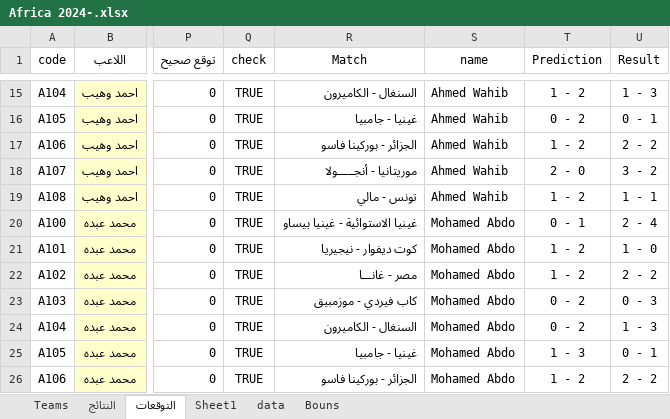
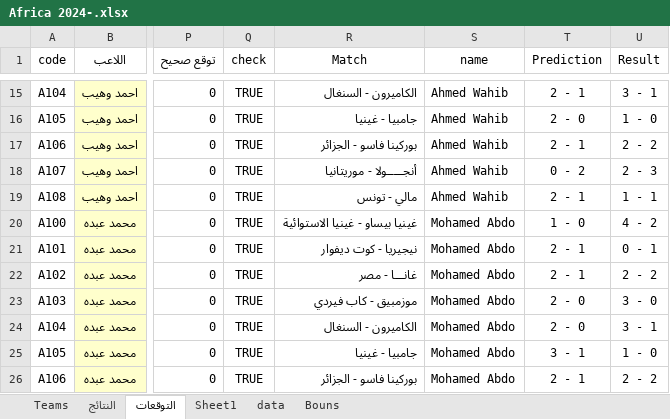
Before and after one commit to Ahmed0Hassan0/competition, an Excel workbook: Datasets/Africa 2024-.xlsx, sheet التوقعات, drawn as a sheet; only a part is shown, gaps mark what is left out; values as stored, in another font and other column widths than the file's, no borders; conditional formats and table styles not drawn; the diff covers the shown part only; the diff names each change by its address in the sheet, - before the commit and + after, or states it on an @@ line.

```diff
--- a/Datasets/Africa 2024-.xlsx (sheet التوقعات)
+++ b/Datasets/Africa 2024-.xlsx (sheet التوقعات)
-R15 (Match): السنغال - الكاميرون
+R15 (Match): الكاميرون - السنغال
-T15 (Prediction): 1 - 2
+T15 (Prediction): 2 - 1
-U15 (Result): 1 - 3
+U15 (Result): 3 - 1
-R16 (Match): غينيا - جامبيا
+R16 (Match): جامبيا - غينيا
-T16 (Prediction): 0 - 2
+T16 (Prediction): 2 - 0
-U16 (Result): 0 - 1
+U16 (Result): 1 - 0
-R17 (Match): الجزائر - بوركينا فاسو
+R17 (Match): بوركينا فاسو - الجزائر
-T17 (Prediction): 1 - 2
+T17 (Prediction): 2 - 1
-R18 (Match): موريتانيا - أنجـــــولا
+R18 (Match): أنجـــــولا - موريتانيا
-T18 (Prediction): 2 - 0
+T18 (Prediction): 0 - 2
-U18 (Result): 3 - 2
+U18 (Result): 2 - 3
-R19 (Match): تونس - مالي
+R19 (Match): مالي - تونس
-T19 (Prediction): 1 - 2
+T19 (Prediction): 2 - 1
-R20 (Match): غينيا الاستوائية - غينيا بيساو
+R20 (Match): غينيا بيساو - غينيا الاستوائية
-T20 (Prediction): 0 - 1
+T20 (Prediction): 1 - 0
-U20 (Result): 2 - 4
+U20 (Result): 4 - 2
-R21 (Match): كوت ديفوار - نيجيريا
+R21 (Match): نيجيريا - كوت ديفوار
-T21:T22 (Prediction): 1 - 2
+T21:T22 (Prediction): 2 - 1
-U21 (Result): 1 - 0
+U21 (Result): 0 - 1
-R22 (Match): مصر - غانـــا
+R22 (Match): غانـــا - مصر
-R23 (Match): كاب فيردي - موزمبيق
+R23 (Match): موزمبيق - كاب فيردي
-T23:T24 (Prediction): 0 - 2
+T23:T24 (Prediction): 2 - 0
-U23 (Result): 0 - 3
+U23 (Result): 3 - 0
-R24 (Match): السنغال - الكاميرون
+R24 (Match): الكاميرون - السنغال
-U24 (Result): 1 - 3
+U24 (Result): 3 - 1
-R25 (Match): غينيا - جامبيا
+R25 (Match): جامبيا - غينيا
-T25 (Prediction): 1 - 3
+T25 (Prediction): 3 - 1
-U25 (Result): 0 - 1
+U25 (Result): 1 - 0
-R26 (Match): الجزائر - بوركينا فاسو
+R26 (Match): بوركينا فاسو - الجزائر
-T26 (Prediction): 1 - 2
+T26 (Prediction): 2 - 1
```
Also changed, not shown: 380 edited cells elsewhere in this sheet, formulas that keep their value.
